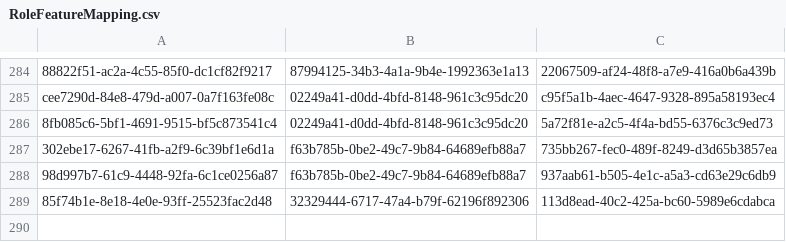
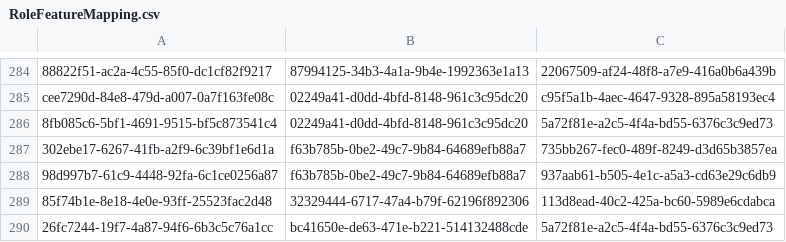
Before and after one commit to balachandhru-hub/main-backend-sila, a CSV file: src/Platform/Identity/Identity.Infrastructure/Migrations/RoleFeatureMapping.csv, drawn as a sheet; only a part is shown, gaps mark what is left out; the diff names each change by its address in the sheet, - before the commit and + after, or states it on an @@ line.

Commit message:
updated code

```diff
--- a/src/Platform/Identity/Identity.Infrastructure/Migrations/RoleFeatureMapping.csv
+++ b/src/Platform/Identity/Identity.Infrastructure/Migrations/RoleFeatureMapping.csv
+row 290: 26fc7244-19f7-4a87-94f6-6b3c5c76a1cc | bc41650e-de63-471e-b221-514132488cde | 5a72f81e-a2c5-4f4a-bd55-6376c3c9ed73
```
